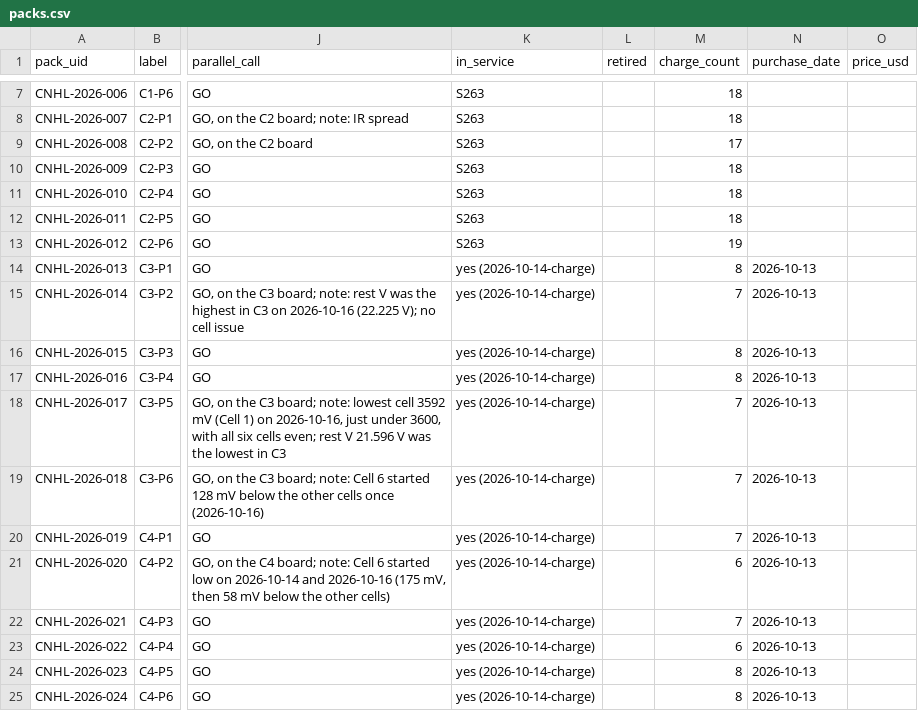
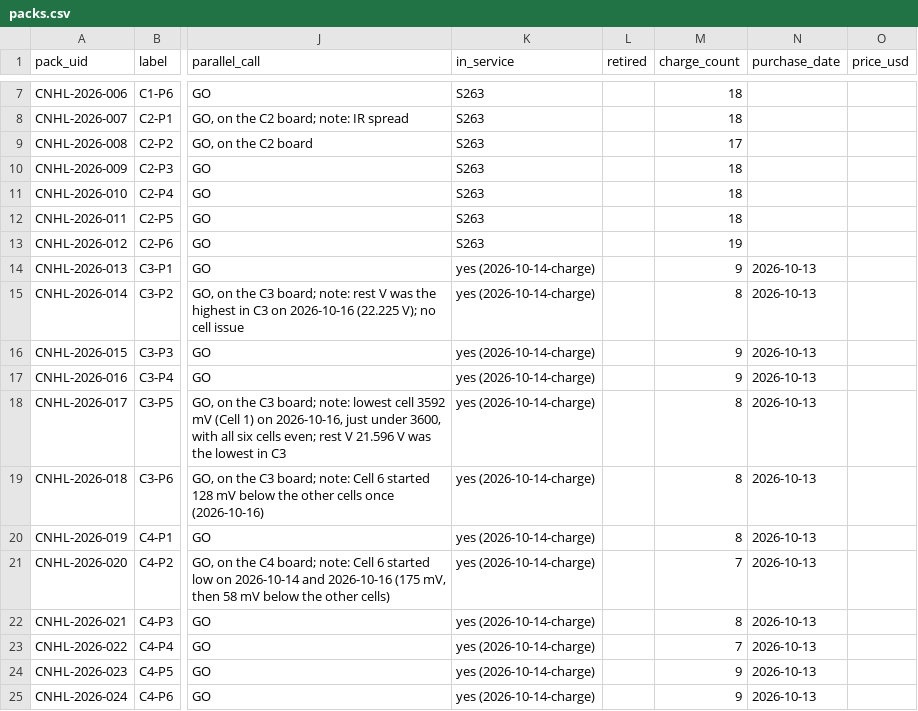
Before and after one commit to crpearson/site, a CSV file: data/v2/packs.csv, drawn as a sheet; only a part is shown, gaps mark what is left out; the diff names each change by its address in the sheet, - before the commit and + after, or states it on an @@ line.

Commit message:
Data: 2026-11-14 C3+C4 storage night (#50)
* Data: 2026-11-14 C3+C4 storage night (12 logs)

C3 and C4 charged, one pack per run on each pack's home channel, in the
site charge-plan order (C3+C4). All 12 logs are complete with IR:
DX8-1 6 and DX8-2 6. No stubs and no missing packs.

- ir_store_v4 / ir_store_v2 public: +12 rows (313 v4 rows)
- session_manifest public: +8 rows (one per charger, channel and series)
- packs.csv: charge_count +1 for the 12 C3 and C4 packs
- next_charge.json rebuilt for 2026-11-14 (rules v7); suggested next C3+C4
- next.json as_of 2026-11-14
- snapshot pins: row counts, fleet mean 3.040, series means C3 3.083,
  C4 2.9445, next_charge sha, latest-night checks

* Charts: keep the narrow x-axis tick before the right-aligned last date six nights away

With the 2026-11-14 C3+C4 night added, the C3/C4 pack charts put a narrow
tick on 10-18 next to the right-aligned 11-14 end label, and check-overflow
found the two labels touching at 390px (81 hits). The end label is
right-aligned, so it needs one more column of room. Same one-line change as
the old OPTIONAL-chart-end-tick-gap patch. Code: needs the owner's yes.

---------

Co-authored-by: grokbot <bot@local>

```diff
--- a/data/v2/packs.csv
+++ b/data/v2/packs.csv
-M14 (charge_count): 8
+M14 (charge_count): 9
-M15 (charge_count): 7
+M15 (charge_count): 8
-M16:M17 (charge_count): 8
+M16:M17 (charge_count): 9
-M18:M20 (charge_count): 7
+M18:M20 (charge_count): 8
-M21 (charge_count): 6
+M21 (charge_count): 7
-M22 (charge_count): 7
+M22 (charge_count): 8
-M23 (charge_count): 6
+M23 (charge_count): 7
-M24:M25 (charge_count): 8
+M24:M25 (charge_count): 9
```
Also changed, not shown: data/v2/ir_store_v2.public.csv, data/v2/session_manifest.public.csv, 6 other files.
